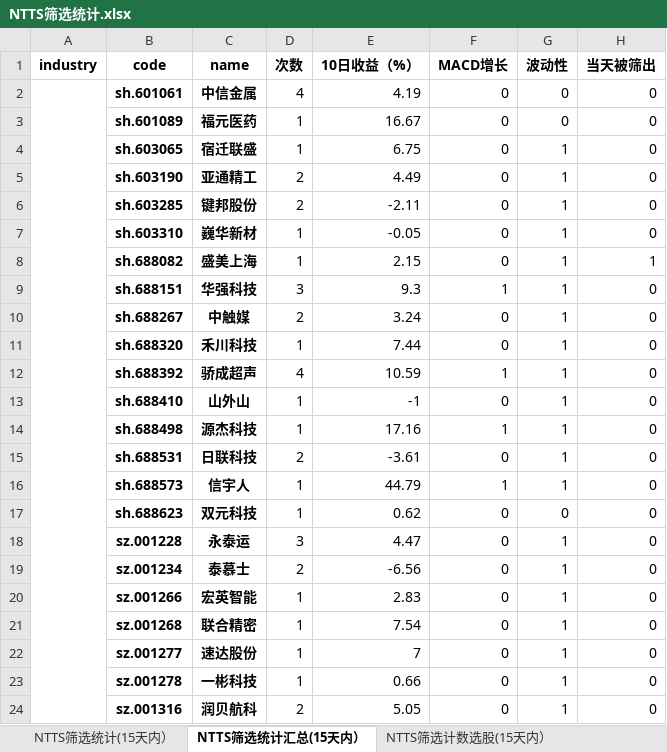
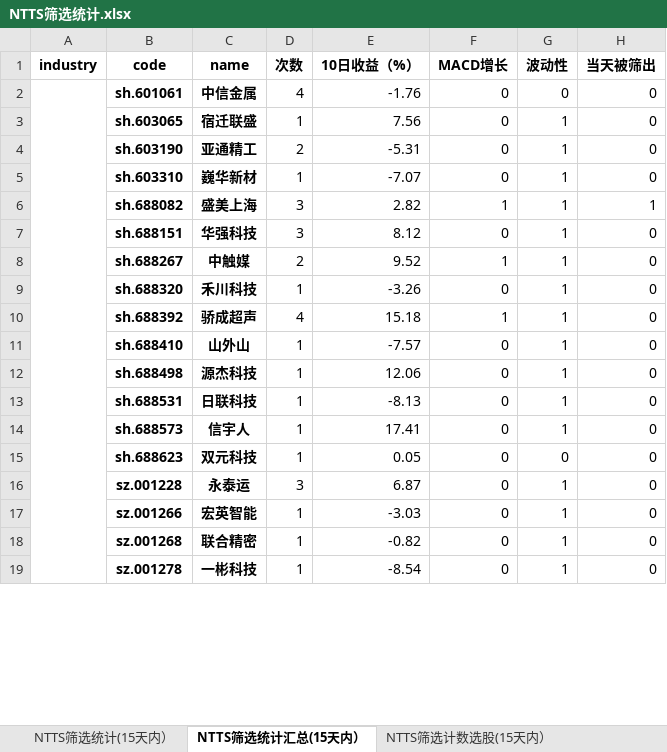
Before and after one commit to wusuaya/ever, an Excel workbook: NTTS筛选统计.xlsx, sheet NTTS筛选统计汇总(15天内）, drawn as a sheet; only a part is shown; values as stored, in another font and other column widths than the file's, no borders; removed rows and columns are numbered as before the commit, all else as after; the diff covers the shown part only; the diff names each change by its address in the sheet, - before the commit and + after, or states it on an @@ line.

```diff
--- a/NTTS筛选统计.xlsx (sheet NTTS筛选统计汇总(15天内）)
+++ b/NTTS筛选统计.xlsx (sheet NTTS筛选统计汇总(15天内）)
-E2 (10日收益（%）): 4.19
+E2 (10日收益（%）): -1.76
-row 3:  | sh.601089 | 福元医药 | 1 | 16.67 | 0 | 0 | 0
-E3 (10日收益（%）): 6.75
+E3 (10日收益（%）): 7.56
-E4 (10日收益（%）): 4.49
+E4 (10日收益（%）): -5.31
-row 6:  | sh.603285 | 键邦股份 | 2 | -2.11 | 0 | 1 | 0
-E5 (10日收益（%）): -0.05
+E5 (10日收益（%）): -7.07
-D6 (次数): 1
+D6 (次数): 3
-E6 (10日收益（%）): 2.15
+E6 (10日收益（%）): 2.82
-F6 (MACD增长): 0
+F6 (MACD增长): 1
-E7 (10日收益（%）): 9.3
+E7 (10日收益（%）): 8.12
-F7 (MACD增长): 1
+F7 (MACD增长): 0
-E8 (10日收益（%）): 3.24
+E8 (10日收益（%）): 9.52
-F8 (MACD增长): 0
+F8 (MACD增长): 1
-E9 (10日收益（%）): 7.44
+E9 (10日收益（%）): -3.26
-E10 (10日收益（%）): 10.59
+E10 (10日收益（%）): 15.18
-E11 (10日收益（%）): -1
+E11 (10日收益（%）): -7.57
-E12 (10日收益（%）): 17.16
+E12 (10日收益（%）): 12.06
-F12 (MACD增长): 1
+F12 (MACD增长): 0
-D13 (次数): 2
+D13 (次数): 1
-E13 (10日收益（%）): -3.61
+E13 (10日收益（%）): -8.13
-E14 (10日收益（%）): 44.79
+E14 (10日收益（%）): 17.41
-F14 (MACD增长): 1
+F14 (MACD增长): 0
-E15 (10日收益（%）): 0.62
+E15 (10日收益（%）): 0.05
-E16 (10日收益（%）): 4.47
+E16 (10日收益（%）): 6.87
-row 19:  | sz.001234 | 泰慕士 | 2 | -6.56 | 0 | 1 | 0
-E17 (10日收益（%）): 2.83
+E17 (10日收益（%）): -3.03
-E18 (10日收益（%）): 7.54
+E18 (10日收益（%）): -0.82
-row 22:  | sz.001277 | 速达股份 | 1 | 7 | 0 | 1 | 0
-E19 (10日收益（%）): 0.66
+E19 (10日收益（%）): -8.54
-row 24:  | sz.001316 | 润贝航科 | 2 | 5.05 | 0 | 1 | 0
```
Also changed, not shown: 9 added rows, 45 removed rows, 202 edited cells and merged cells elsewhere in this sheet, sheet NTTS筛选统计(15天内）, sheet 策略叠加统计（2025-06-20), sheet NTTS筛选行业统计(15天内）, sheet NTTS筛选计数选股(15天内）, other sheet tabs.
